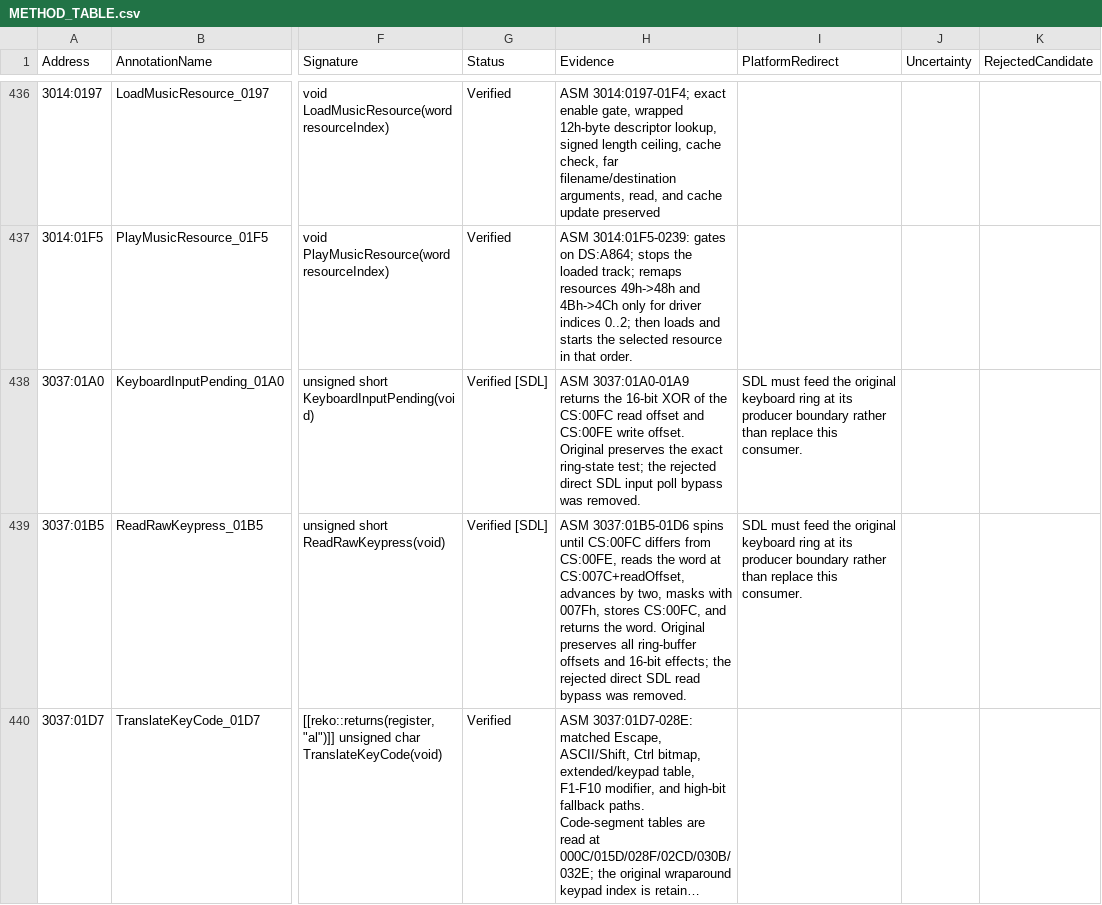
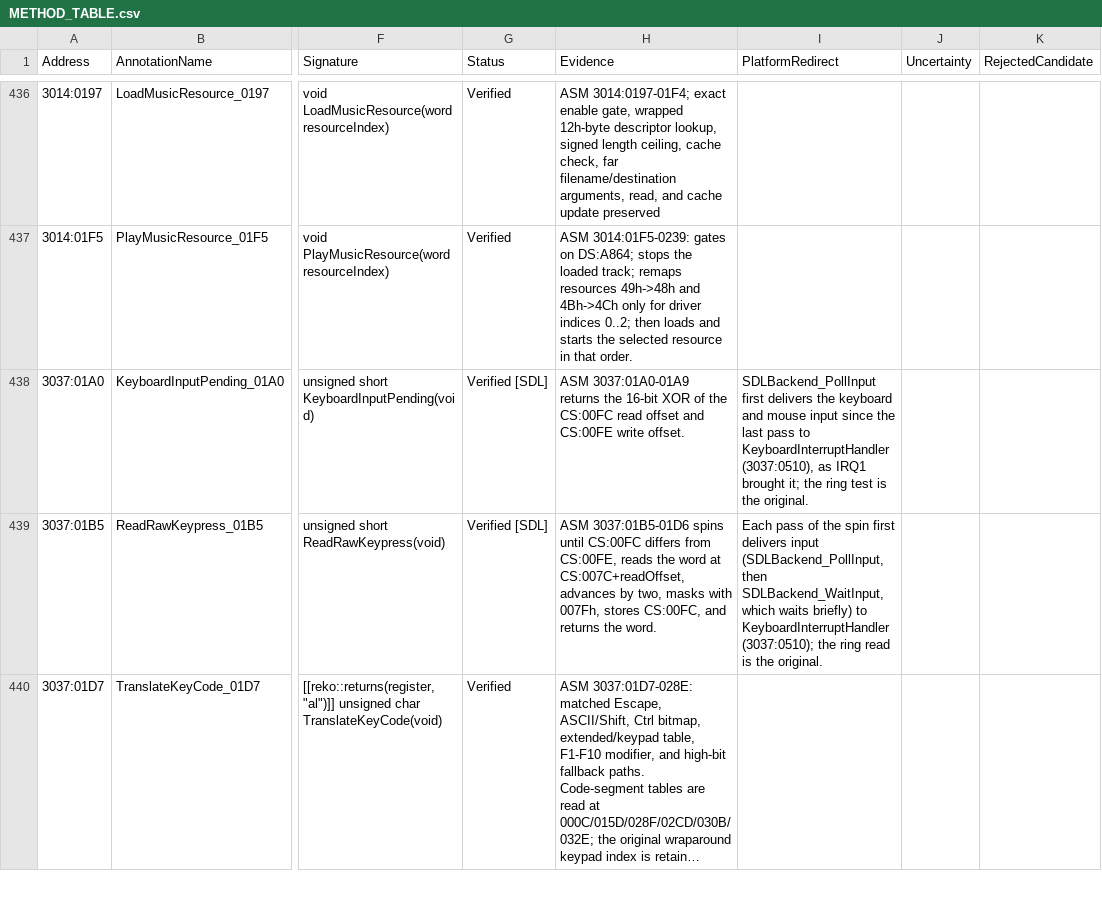
Before and after one commit to telltaleatheist/revenge-re, a CSV file: docs/METHOD_TABLE.csv, drawn as a sheet; only a part is shown, gaps mark what is left out; long unchanged cells end in …; the diff covers the shown part only; the diff names each change by its address in the sheet, - before the commit and + after, or states it on an @@ line.

Commit message:
input: the keyboard's interrupt handler, fed SDL's key events
The game's INT 09h handler (3037:0510-075E) was never reconstructed: the
listing shows its bytes as data, and the port filled the ring from SDL
inside the two consumers instead. It is now an original procedure,
KeyboardInterruptHandler, that takes one byte from the keyboard
controller at a time; SDL's key events arrive as set-1 scan codes (E0h
before the grey keys, the right Ctrl and Alt, the keypad's Enter and
slash), at the same passes as the timers' service.

Port bug, restored: Alt+S, Alt+M and Alt+V toggle the sound effects
(DS:800A) and the music (DS:800C) and cycle the narration (DS:800E), at
3037:06AF-06F9.

Also as the original:
- the mode is StartupInputMode (DS:8010), read on every byte;
- Ctrl and Alt come from the held keys, Shift too except after E0h;
- Shift, Ctrl, Alt and the lock keys are queued too (they translate
  to 0);
- Ctrl+Alt+Del is not queued.

Host boundaries:
- passing a byte on to the BIOS's handler and the port 61h, 0040:0096
  and end-of-interrupt writes end the call;
- the Caps Lock and Num Lock tests (3037:0641-0666) read CH, which the
  handler never sets (it is the interrupted code's), so the host takes
  it as zero;
- the Escape callback at CS:0048 is never set by the game.

The consumers are the original again: KeyboardInputPending (01A0) is the
ring test after SDLBackend_PollInput, and ReadRawKeypress (01B5) polls
before each check of the ring, as the harness and REVSNAP count polls.
InstallKeyboardHandlers (0468) seeds the held keys and locks from the
BIOS bytes, which SDLBackend_ReadBiosKeyboardFlags supplies; the vector
swaps become SDLBackend_InstallKeyboardHandlers and
RestoreKeyboardHandlers, which route SDL's key events. The Ctrl+Break
handler (3037:0762, a bare IRET) is Replaced.

The harness sends its keys through the handler as REVSNAP does
(modifiers, key down, key up, modifiers up; codes without E0h, as
keys.py has them). REVENGE_SMOKE_INPUT now takes key names
(DELAY_MS:KEY) instead of raw values.

Ledger: 3037:0510 added (Verified [SDL]), 3037:0762 added (Replaced);
01A0, 01B5, 0468 and 0763 updated. The handler's four tables are on the
text audit's allow list (the scan code table's line moves there from
platform.c). No golden moves. Full Mac ctest: 132/132.

```diff
--- a/docs/METHOD_TABLE.csv
+++ b/docs/METHOD_TABLE.csv
-H438 (Evidence): …write offset. Original preserves the exact ring-state test; the rejected direct SDL input poll bypass was removed.
+H438 (Evidence): …write offset.
-I438 (PlatformRedirect): SDL must feed the original keyboard ring at its producer boundary rather than replace this consumer.
+I438 (PlatformRedirect): SDLBackend_PollInput first delivers the keyboard and mouse input since the last pass to KeyboardInterruptHandler (3037:0510), as IRQ1 brought it; the ring test is the original.
-H439 (Evidence): …the word. Original preserves all ring-buffer offsets and 16-bit effects; the rejected direct SDL read bypass was removed.
+H439 (Evidence): …the word.
-I439 (PlatformRedirect): SDL must feed the original keyboard ring at its producer boundary rather than replace this consumer.
+I439 (PlatformRedirect): Each pass of the spin first delivers input (SDLBackend_PollInput, then SDLBackend_WaitInput, which waits briefly) to KeyboardInterruptHandler (3037:0510); the ring read is the original.
```
Also changed, not shown: 2 added rows and 4 edited cells elsewhere in this file, docs/SOURCE_CONVERSION_TABLE.csv, 13 other files.
